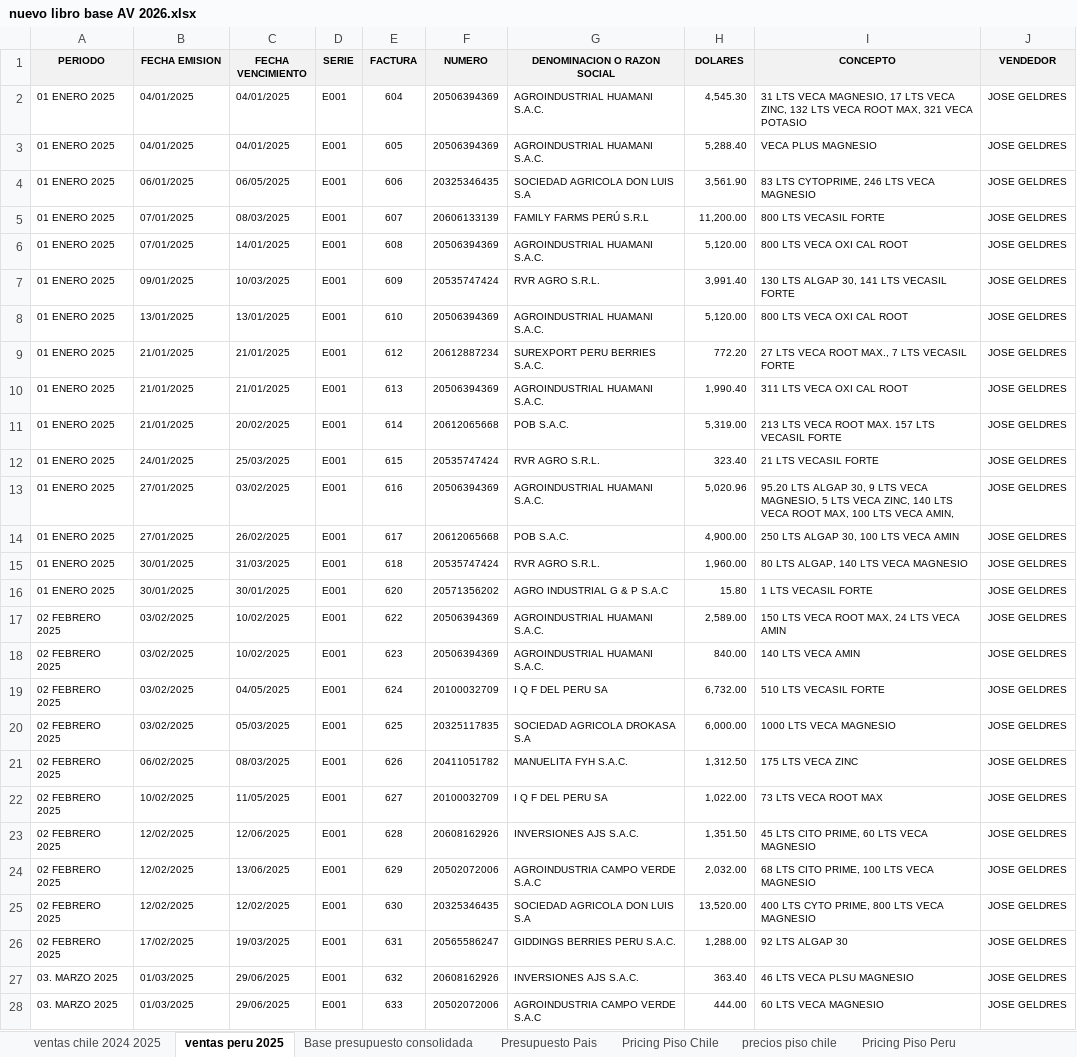
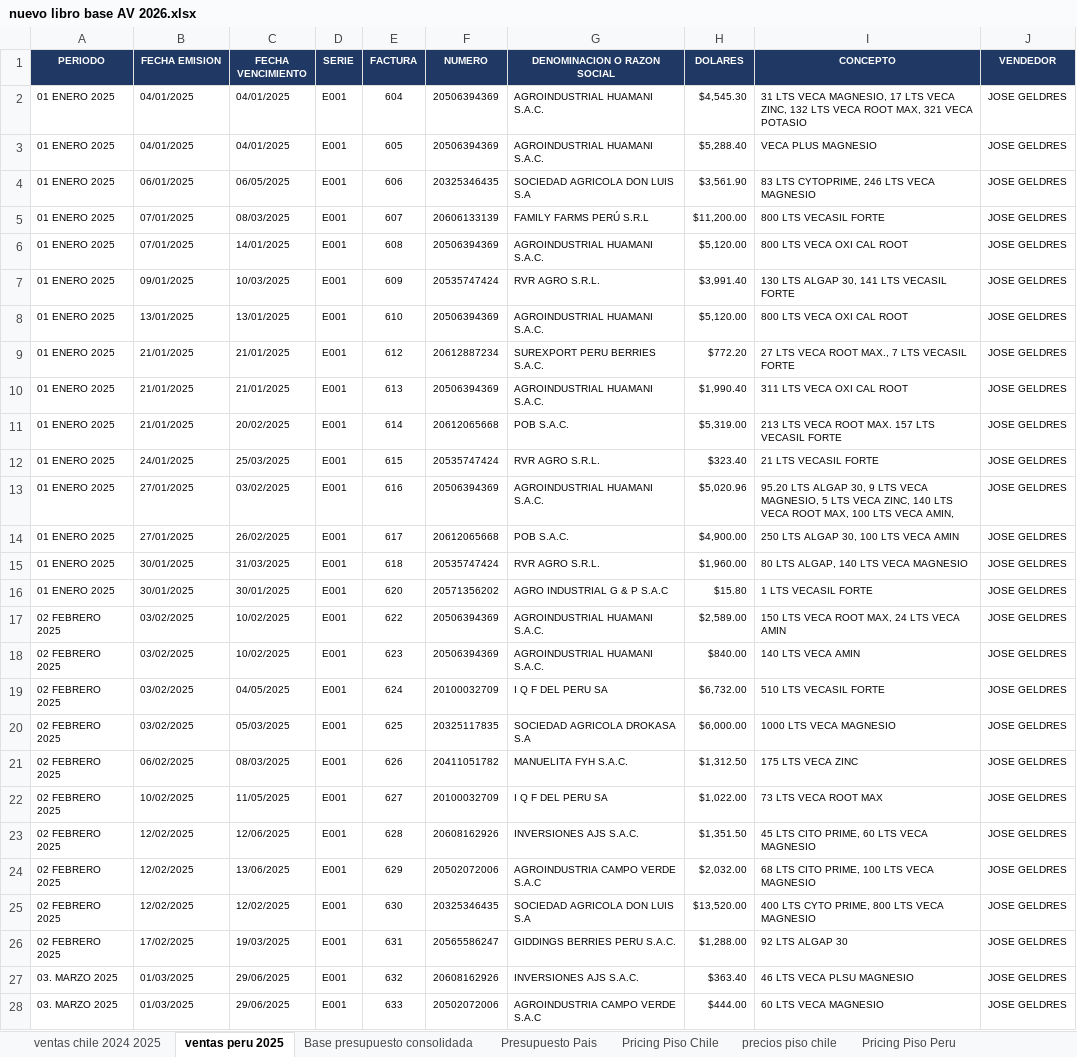
Before and after one commit to javieravlatam/av-latam-board, an Excel workbook: inbox/nuevo libro base AV 2026.xlsx, sheet ventas peru 2025, drawn as a sheet; only a part is shown; values as stored, in another font and other column widths than the file's, no borders; the diff covers the shown part only; the diff names each change by its address in the sheet, - before the commit and + after, or states it on an @@ line.

```diff
--- a/inbox/nuevo libro base AV 2026.xlsx (sheet ventas peru 2025)
+++ b/inbox/nuevo libro base AV 2026.xlsx (sheet ventas peru 2025)
@@ A1:J1 fill: #F2F2F2 → #1F3864, text colour: black → #FFFFFF @@
-H2 (DOLARES): 4,545.30
+H2 (DOLARES): $4,545.30
-H3 (DOLARES): 5,288.40
+H3 (DOLARES): $5,288.40
-H4 (DOLARES): 3,561.90
+H4 (DOLARES): $3,561.90
-H5 (DOLARES): 11,200.00
+H5 (DOLARES): $11,200.00
-H6 (DOLARES): 5,120.00
+H6 (DOLARES): $5,120.00
-H7 (DOLARES): 3,991.40
+H7 (DOLARES): $3,991.40
-H8 (DOLARES): 5,120.00
+H8 (DOLARES): $5,120.00
-H9 (DOLARES): 772.20
+H9 (DOLARES): $772.20
-H10 (DOLARES): 1,990.40
+H10 (DOLARES): $1,990.40
-H11 (DOLARES): 5,319.00
+H11 (DOLARES): $5,319.00
-H12 (DOLARES): 323.40
+H12 (DOLARES): $323.40
-H13 (DOLARES): 5,020.96
+H13 (DOLARES): $5,020.96
-H14 (DOLARES): 4,900.00
+H14 (DOLARES): $4,900.00
-H15 (DOLARES): 1,960.00
+H15 (DOLARES): $1,960.00
-H16 (DOLARES): 15.80
+H16 (DOLARES): $15.80
-H17 (DOLARES): 2,589.00
+H17 (DOLARES): $2,589.00
-H18 (DOLARES): 840.00
+H18 (DOLARES): $840.00
-H19 (DOLARES): 6,732.00
+H19 (DOLARES): $6,732.00
-H20 (DOLARES): 6,000.00
+H20 (DOLARES): $6,000.00
-H21 (DOLARES): 1,312.50
+H21 (DOLARES): $1,312.50
-H22 (DOLARES): 1,022.00
+H22 (DOLARES): $1,022.00
-H23 (DOLARES): 1,351.50
+H23 (DOLARES): $1,351.50
-H24 (DOLARES): 2,032.00
+H24 (DOLARES): $2,032.00
-H25 (DOLARES): 13,520.00
+H25 (DOLARES): $13,520.00
-H26 (DOLARES): 1,288.00
+H26 (DOLARES): $1,288.00
-H27 (DOLARES): 363.40
+H27 (DOLARES): $363.40
-H28 (DOLARES): 444.00
+H28 (DOLARES): $444.00
```
Also changed, not shown: 160 edited cells elsewhere in this sheet, sheet Base presupuesto consolidada, sheet Pricing Piso Chile, sheet Pricing Piso Peru, sheet Listado Productos, sheet precios piso chile, sheet precios piso peru, 3 more sheets, formulas that keep their value, hidden cells, charts or pictures, 10 other files.
